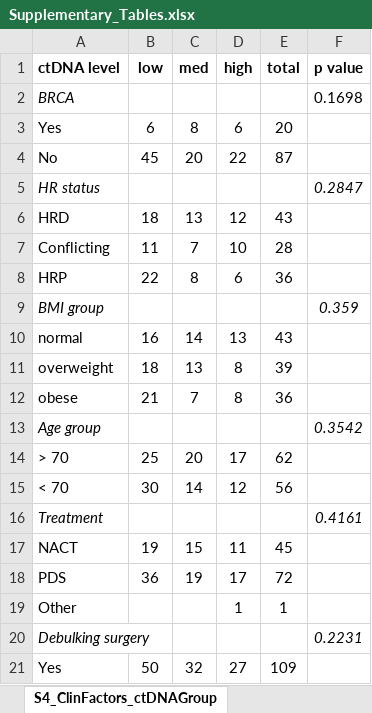
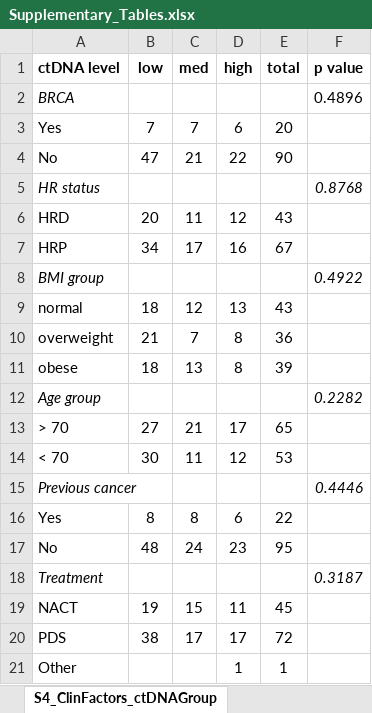
Before and after one commit to maitnnguyen/ctDNArelease_Omics_Integration, an Excel workbook: Journal_Submission/data/Supplementary_Tables.xlsx, sheet S4_ClinFactors_ctDNAGroup, drawn as a sheet; only a part is shown; values as stored, in another font and other column widths than the file's, no borders; removed rows and columns are numbered as before the commit, all else as after; the diff covers the shown part only; the diff names each change by its address in the sheet, - before the commit and + after, or states it on an @@ line.

```diff
--- a/Journal_Submission/data/Supplementary_Tables.xlsx (sheet S4_ClinFactors_ctDNAGroup)
+++ b/Journal_Submission/data/Supplementary_Tables.xlsx (sheet S4_ClinFactors_ctDNAGroup)
-F2 (p value): 0.1698
+F2 (p value): 0.4896
-B3 (low): 6
+B3 (low): 7
-C3 (med): 8
+C3 (med): 7
-B4 (low): 45
+B4 (low): 47
-C4 (med): 20
+C4 (med): 21
-E4 (total): 87
+E4 (total): 90
-F5 (p value): 0.2847
+F5 (p value): 0.8768
-B6 (low): 18
+B6 (low): 20
-C6 (med): 13
+C6 (med): 11
-row 7: Conflicting | 11 | 7 | 10 | 28
-row 8: HRP | 22 | 8 | 6 | 36
+row 7: HRP | 34 | 17 | 16 | 67
-F8 (p value): 0.359
+F8 (p value): 0.4922
-B9 (low): 16
+B9 (low): 18
-C9 (med): 14
+C9 (med): 12
-row 11: overweight | 18 | 13 | 8 | 39
-A10 (ctDNA level): obese
+A10 (ctDNA level): overweight
+row 11: obese | 18 | 13 | 8 | 39
-F12 (p value): 0.3542
+F12 (p value): 0.2282
-B13 (low): 25
+B13 (low): 27
-C13 (med): 20
+C13 (med): 21
-E13 (total): 62
+E13 (total): 65
-C14 (med): 14
+C14 (med): 11
-E14 (total): 56
+E14 (total): 53
+row 15: Previous cancer |  |  |  |  | 0.4446
+row 16: Yes | 8 | 8 | 6 | 22
+row 17: No | 48 | 24 | 23 | 95
-F18 (p value): 0.4161
+F18 (p value): 0.3187
-B20 (low): 36
+B20 (low): 38
-C20 (med): 19
+C20 (med): 17
-row 20: Debulking surgery |  |  |  |  | 0.2231
-row 21: Yes | 50 | 32 | 27 | 109
```
Also changed, not shown: 2 added rows, 3 removed rows and 3 edited cells elsewhere in this sheet, sheet S7_DEG_high_low, sheet S2_tissue_DNA, sheet S8_DEG_med_low, sheet S9_DEG_high_med, sheet S5_ANOVA_analysis, sheet S3_tissue_RNA, 3 more sheets, other sheet tabs, formulas that keep their value.
